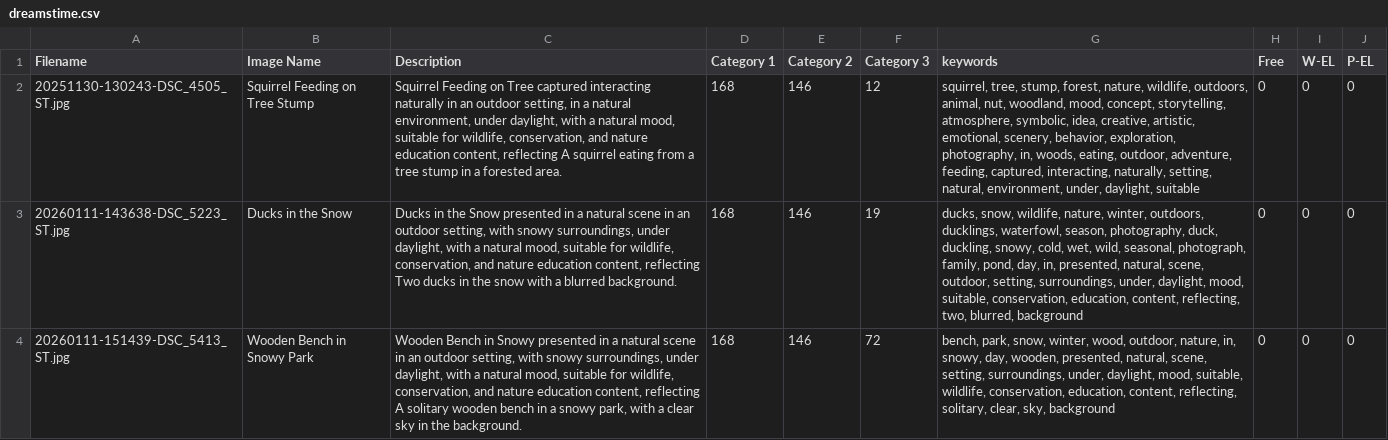
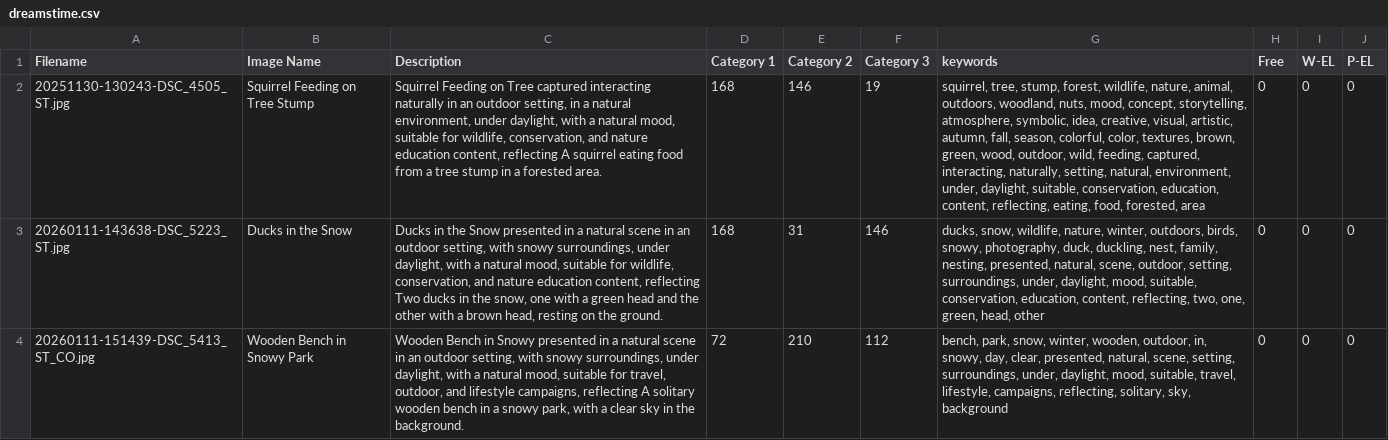
Before and after one commit to gerzen/fotoword, a CSV file: testpics/out/dreamstime.csv, drawn as a sheet; only a part is shown; the diff covers the shown part only; the diff names each change by its address in the sheet, - before the commit and + after, or states it on an @@ line.

```diff
--- a/testpics/out/dreamstime.csv
+++ b/testpics/out/dreamstime.csv
-C2 (Description): …squirrel eating from a…
+C2 (Description): …squirrel eating food from a…
-F2 (Category 3): 12
+F2 (Category 3): 19
-G2 (keywords): …stump, forest, nature, wildlife, outdoors, animal, nut, woodland, mood, concept, storytelling, atmosphere, symbolic, idea, creative, artistic, emotional, scenery, behavior, exploration, photography, in, woods, eating, outdoor, adventure, feeding, captured, interacting, naturally, setting, natural, environment, under, daylight, suitable
+G2 (keywords): …stump, forest, wildlife, nature, animal, outdoors, woodland, nuts, mood, concept, storytelling, atmosphere, symbolic, idea, creative, visual, artistic, autumn, fall, season, colorful, color, textures, brown, green, wood, outdoor, wild, feeding, captured, interacting, naturally, setting, natural, environment, under, daylight, suitable, conservation, education, content, reflecting, eating, food, forested, area
-C3 (Description): …in the snow with a blurred background.
+C3 (Description): …in the snow, one with a green head and the other with a brown head, resting on the ground.
-E3 (Category 2): 146
+E3 (Category 2): 31
-F3 (Category 3): 19
+F3 (Category 3): 146
-G3 (keywords): …winter, outdoors, ducklings, waterfowl, season, photography, duck, duckling, snowy, cold, wet, wild, seasonal, photograph, family, pond, day, in, presented, natural, scene, outdoor, setting, surroundings, under, daylight, mood, suitable, conservation, education, content, reflecting, two, blurred, background
+G3 (keywords): …winter, outdoors, birds, snowy, photography, duck, duckling, nest, family, nesting, presented, natural, scene, outdoor, setting, surroundings, under, daylight, mood, suitable, conservation, education, content, reflecting, two, one, green, head, other
-A4 (Filename): 20260111-151439-DSC_5413_ST.jpg
+A4 (Filename): 20260111-151439-DSC_5413_ST_CO.jpg
-C4 (Description): …suitable for wildlife, conservation, and nature education content, reflecting A…
+C4 (Description): …suitable for travel, outdoor, and lifestyle campaigns, reflecting A…
-D4 (Category 1): 168
+D4 (Category 1): 72
-E4 (Category 2): 146
+E4 (Category 2): 210
-F4 (Category 3): 72
+F4 (Category 3): 112
-G4 (keywords): …snow, winter, wood, outdoor, nature, in, snowy, day, wooden, presented, natural, scene, setting, surroundings, under, daylight, mood, suitable, wildlife, conservation, education, content, reflecting, solitary, clear, sky, background
+G4 (keywords): …snow, winter, wooden, outdoor, in, snowy, day, clear, presented, natural, scene, setting, surroundings, under, daylight, mood, suitable, travel, lifestyle, campaigns, reflecting, solitary, sky, background
```
Also changed, not shown: 1 added row and 7 edited cells elsewhere in this file, testpics/out/adobe.csv, testpics/out/metadata.tsv, 1 other file.
